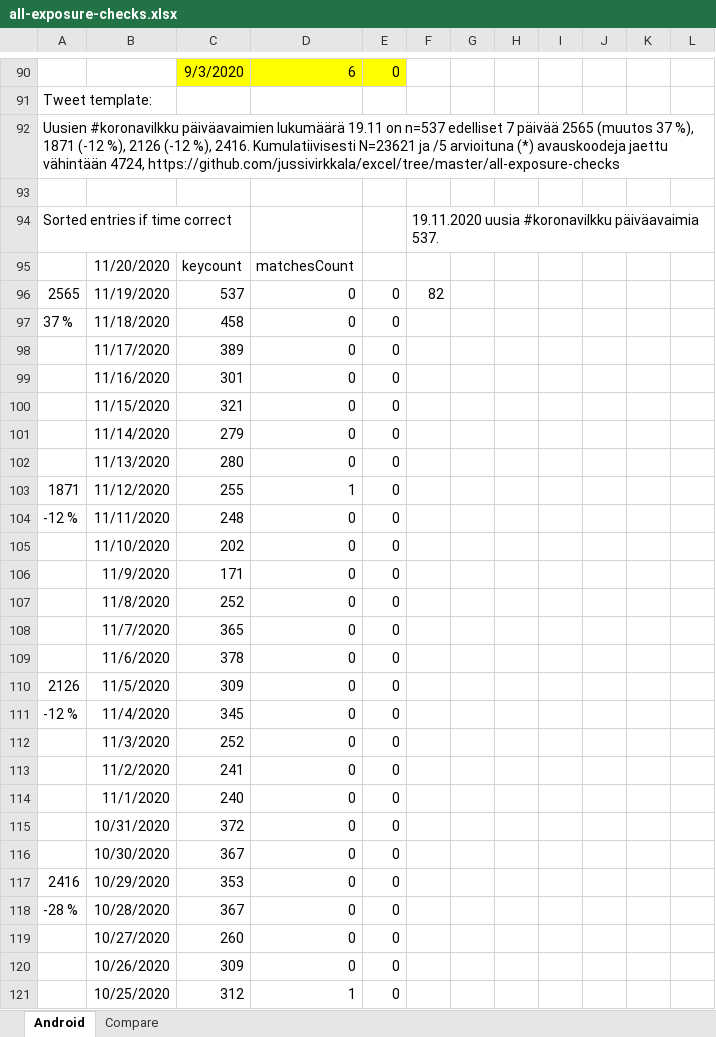
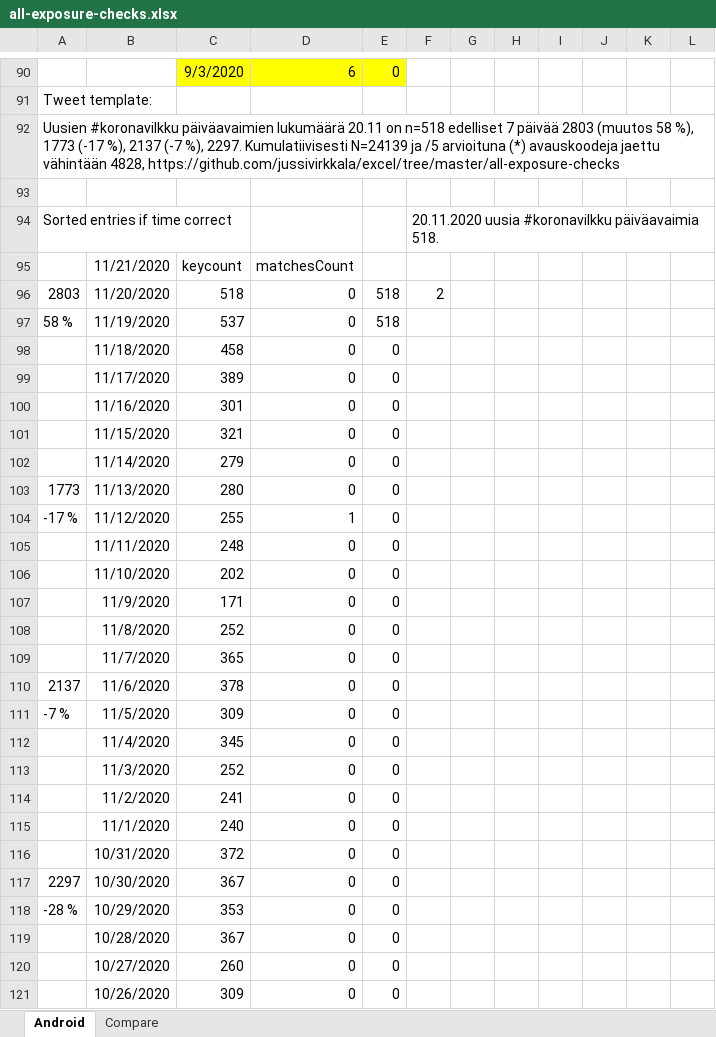
Before and after one commit to jussivirkkala/Excel, an Excel workbook: all-exposure-checks/all-exposure-checks.xlsx, sheet Android, drawn as a sheet; only a part is shown, gaps mark what is left out; the shorter side is filled out with more unchanged rows; values as stored, in another font and other column widths than the file's, no borders; charts and pictures not drawn; removed rows and columns are numbered as before the commit, all else as after; the diff covers the shown part only; the diff names each change by its address in the sheet, - before the commit and + after, or states it on an @@ line.

Commit message:
Update all-exposure-checks.xlsx

```diff
--- a/all-exposure-checks/all-exposure-checks.xlsx (sheet Android)
+++ b/all-exposure-checks/all-exposure-checks.xlsx (sheet Android)
-A92: …päiväavaimien lukumäärä 19.11 on n=537 edelliset 7 päivää 2565 (muutos 37 %), 1871 (-12 %), 2126 (-12 %), 2416. Kumulatiivisesti N=23621 ja /5 arvioituna (*) avauskoodeja jaettu vähintään 4724, https://github.com/jussivirkkala/excel/tree/master/all-exposure-checks
+A92: …päiväavaimien lukumäärä 20.11 on n=518 edelliset 7 päivää 2803 (muutos 58 %), 1773 (-17 %), 2137 (-7 %), 2297. Kumulatiivisesti N=24139 ja /5 arvioituna (*) avauskoodeja jaettu vähintään 4828, https://github.com/jussivirkkala/excel/tree/master/all-exposure-checks
-F94: 19.11.2020 uusia #koronavilkku päiväavaimia 537.
+F94: 20.11.2020 uusia #koronavilkku päiväavaimia 518.
-B95: 11/20/2020
+B95: 11/21/2020
-row 96: 2565 | 11/19/2020 | 537 | 0 | 0 | 82
+row 96: 2803 | 11/20/2020 | 518 | 0 | 518 | 2
+row 97: 58 % | 11/19/2020 | 537 | 0 | 518
-A98: 37 %
+A98: (empty)
-A103: (empty)
+A103: 1773
-A104: 1871
+A104: -17 %
-A105: -12 %
+A105: (empty)
-A110: (empty)
+A110: 2137
-A111: 2126
+A111: -7 %
-A112: -12 %
+A112: (empty)
-A117: (empty)
+A117: 2297
-A118: 2416
+A118: -28 %
-A119: -28 %
+A119: (empty)
```
Also changed, not shown: 5 added rows, 6 removed rows and 42 edited cells elsewhere in this sheet, formulas that keep their value, charts or pictures.
